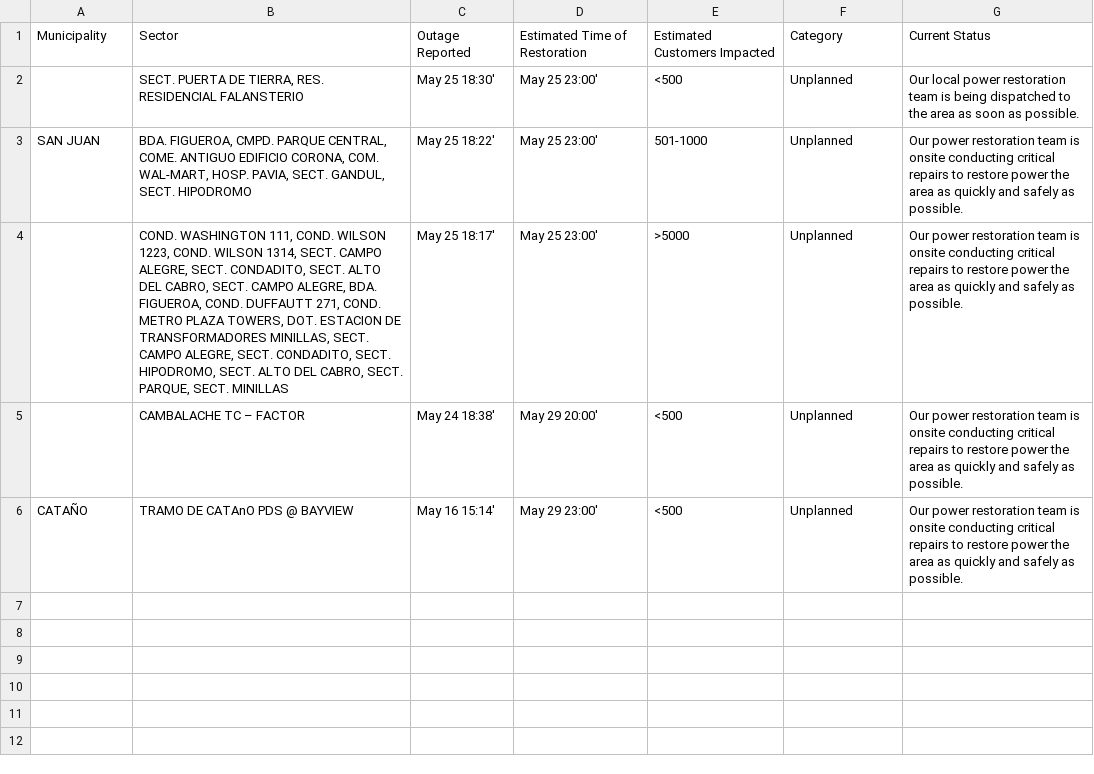
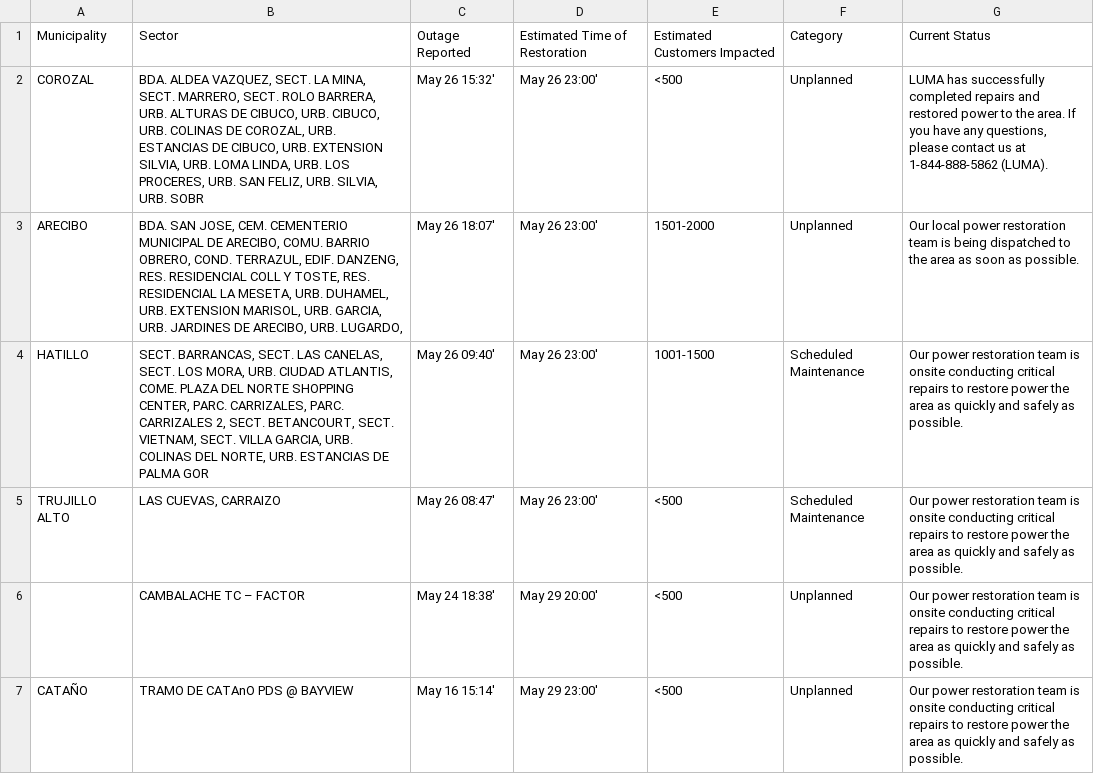
Before and after one commit to jicruz96/luma-energy-outages, a CSV file: notable_outages.csv, drawn as a sheet.

```diff
--- a/notable_outages.csv
+++ b/notable_outages.csv
@@ -1,5 +1,6 @@
 Municipality,Sector,Outage Reported,Estimated Time of Restoration,Estimated Customers Impacted,Category,Current Status
-,"SECT. PUERTA DE TIERRA, RES. RESIDENCIAL FALANSTERIO",May 25 18:30',May 25 23:00',<500,Unplanned,Our local power restoration team is being dispatched to the area as soon as possible.
-SAN JUAN,"BDA. FIGUEROA, CMPD. PARQUE CENTRAL, COME. ANTIGUO EDIFICIO CORONA, COM. WAL-MART, HOSP. PAVIA, SECT. GANDUL, SECT. HIPODROMO",May 25 18:22',May 25 23:00',501-1000,Unplanned,Our power restoration team is onsite conducting critical repairs to restore power the area as quickly and safely as possible.
-,"COND. WASHINGTON 111, COND. WILSON 1223, COND. WILSON 1314, SECT. CAMPO ALEGRE, SECT. CONDADITO, SECT. ALTO DEL CABRO, SECT. CAMPO ALEGRE, BDA. FIGUEROA, COND. DUFFAUTT 271, COND. METRO PLAZA TOWERS, DOT. ESTACION DE TRANSFORMADORES MINILLAS, SECT. CAMPO ALEGRE, SECT. CONDADITO, SECT. HIPODROMO, SECT. ALTO DEL CABRO, SECT. PARQUE, SECT. MINILLAS",May 25 18:17',May 25 23:00',>5000,Unplanned,Our power restoration team is onsite conducting critical repairs to restore power the area as quickly and safely as possible.
+COROZAL,"BDA. ALDEA VAZQUEZ, SECT. LA MINA, SECT. MARRERO, SECT. ROLO BARRERA, URB. ALTURAS DE CIBUCO, URB. CIBUCO, URB. COLINAS DE COROZAL, URB. ESTANCIAS DE CIBUCO, URB. EXTENSION SILVIA, URB. LOMA LINDA, URB. LOS PROCERES, URB. SAN FELIZ, URB. SILVIA, URB. SOBR",May 26 15:32',May 26 23:00',<500,Unplanned,"LUMA has successfully completed repairs and restored power to the area. If you have any questions, please contact us at 1-844-888-5862 (LUMA). "
+ARECIBO,"BDA. SAN JOSE, CEM. CEMENTERIO MUNICIPAL DE ARECIBO, COMU. BARRIO OBRERO, COND. TERRAZUL, EDIF. DANZENG, RES. RESIDENCIAL COLL Y TOSTE, RES. RESIDENCIAL LA MESETA, URB. DUHAMEL, URB. EXTENSION MARISOL, URB. GARCIA, URB. JARDINES DE ARECIBO, URB. LUGARDO, ",May 26 18:07',May 26 23:00',1501-2000,Unplanned,Our local power restoration team is being dispatched to the area as soon as possible.
+HATILLO,"SECT. BARRANCAS, SECT. LAS CANELAS, SECT. LOS MORA, URB. CIUDAD ATLANTIS, COME. PLAZA DEL NORTE SHOPPING CENTER, PARC. CARRIZALES, PARC. CARRIZALES 2, SECT. BETANCOURT, SECT. VIETNAM, SECT. VILLA GARCIA, URB. COLINAS DEL NORTE, URB. ESTANCIAS DE PALMA GOR",May 26 09:40',May 26 23:00',1001-1500,Scheduled Maintenance,Our power restoration team is onsite conducting critical repairs to restore power the area as quickly and safely as possible.
+TRUJILLO ALTO,"LAS CUEVAS, CARRAIZO",May 26 08:47',May 26 23:00',<500,Scheduled Maintenance,Our power restoration team is onsite conducting critical repairs to restore power the area as quickly and safely as possible.
 ,CAMBALACHE TC – FACTOR ,May 24 18:38',May 29 20:00',<500,Unplanned,Our power restoration team is onsite conducting critical repairs to restore power the area as quickly and safely as possible.
```
Also changed, not shown: 2 other files.
